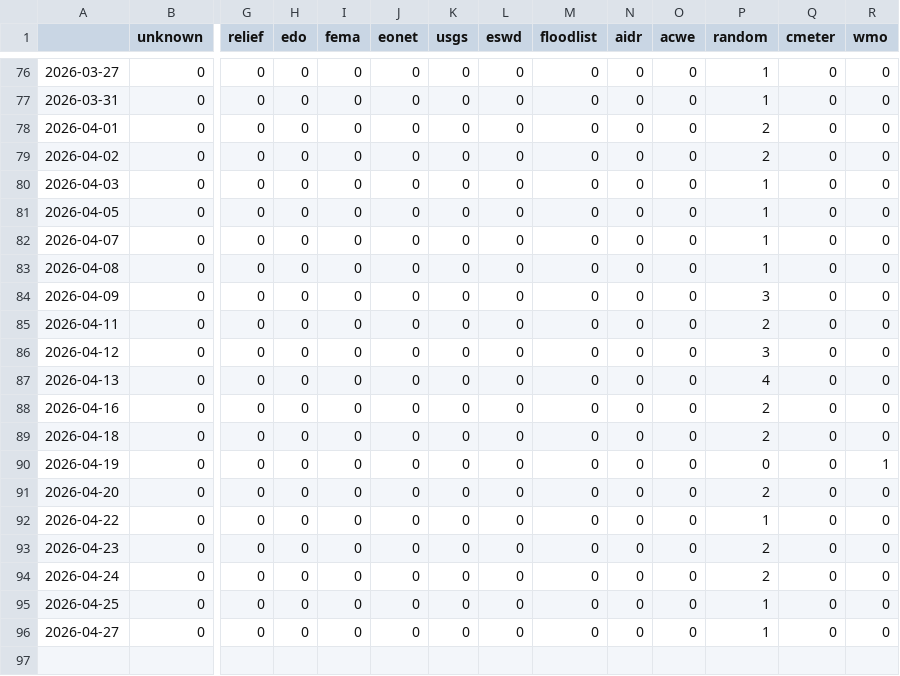
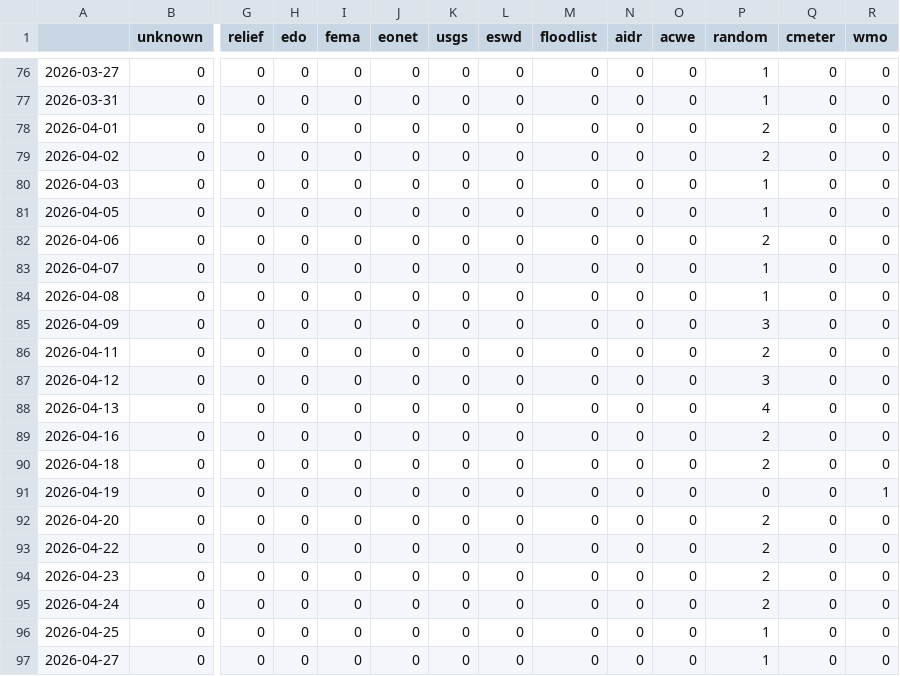
Before and after one commit to hannak555-news/polishExtremes, a CSV file: csv/feeds_date.csv, drawn as a sheet; only a part is shown, gaps mark what is left out; addresses are those after the commit; rows hold the shown columns only; the diff names each change by its address in the sheet, - before the commit and + after, or states it on an @@ line.

```diff
--- a/csv/feeds_date.csv
+++ b/csv/feeds_date.csv
+row 82: 2026-04-06 | 0 | 0 | 0 | 0 | 0 | 0 | 0 | 0 | 0 | 0 | 2 | 0 | 0
-P93 (random): 1
+P93 (random): 2
```
Also changed, not shown: csv/extremes_date.csv, 5 other files.
